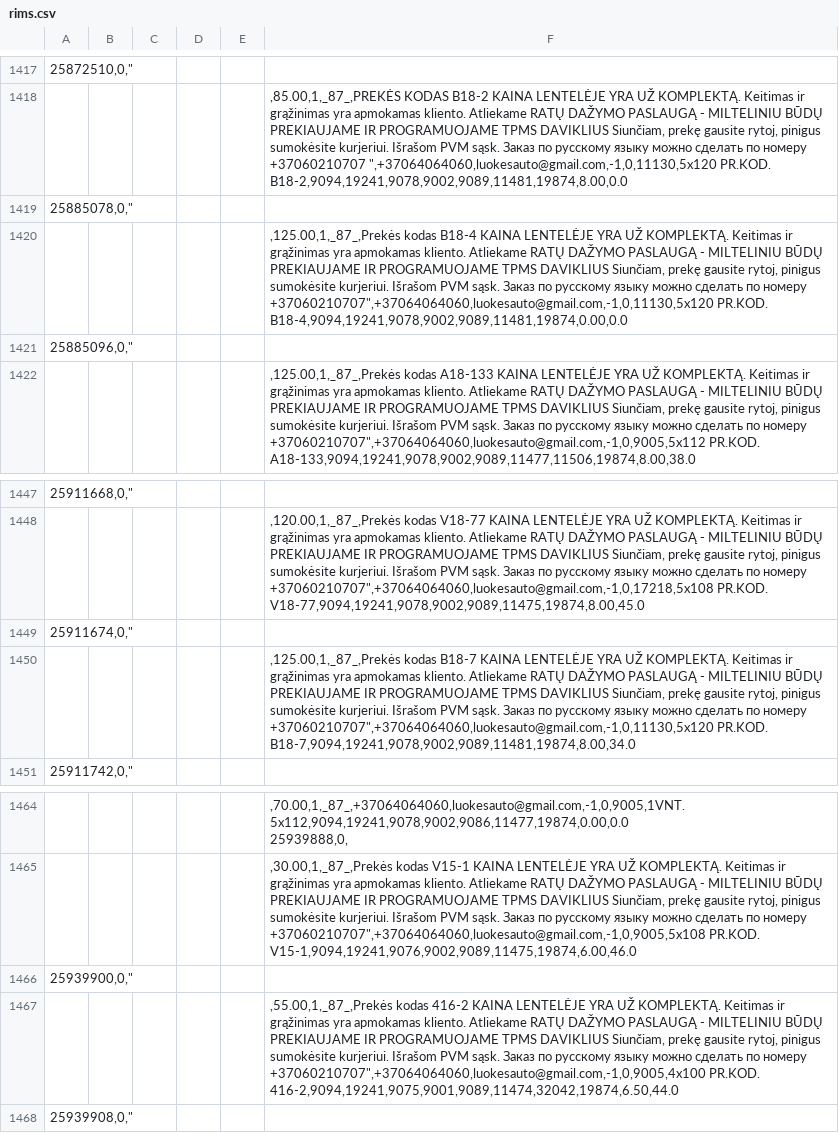
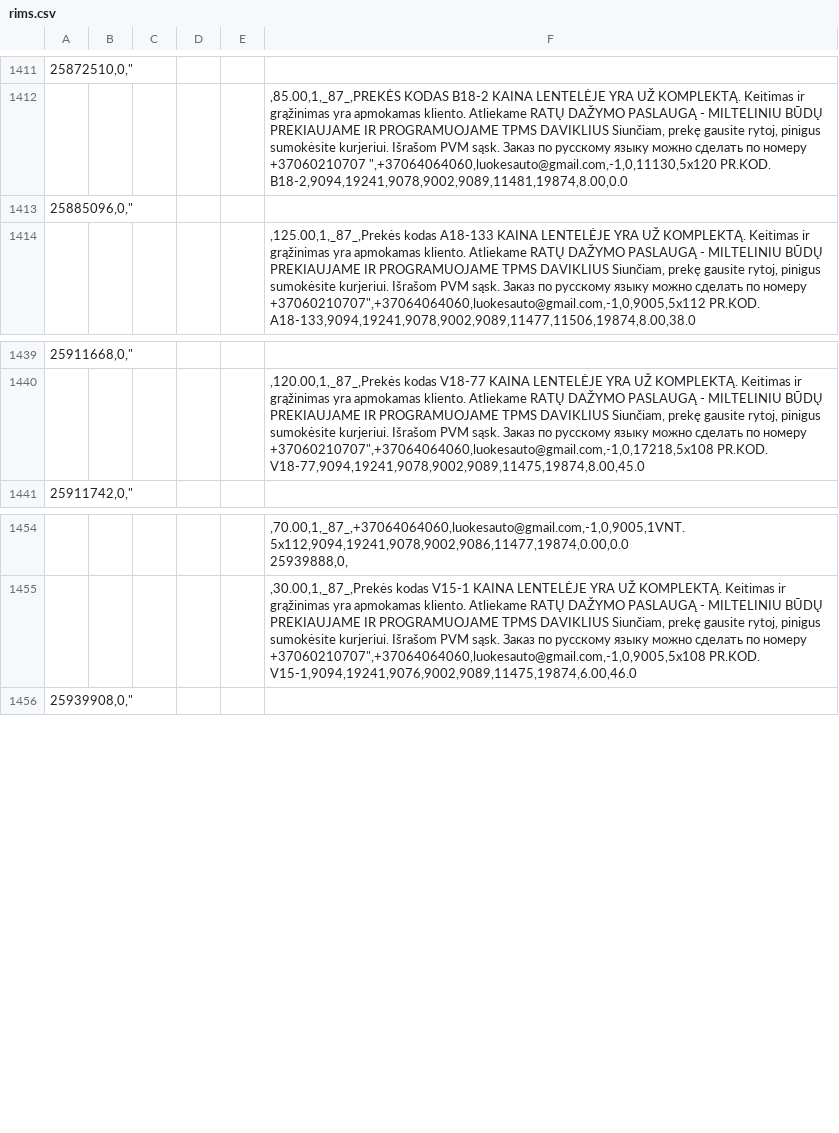
Before and after one commit to Kuciuks/client_autoplius, a CSV file: rims.csv, drawn as a sheet; only a part is shown, gaps mark what is left out; removed rows and columns are numbered as before the commit, all else as after; the diff covers the shown part only; the diff names each change by its address in the sheet, - before the commit and + after, or states it on an @@ line.

```diff
--- a/rims.csv
+++ b/rims.csv
-row 1419: 25885078,0,"
-row 1420:  |  |  |  |  | ,125.00,1,_87_,Prekės kodas B18-4 KAINA LENTELĖJE YRA UŽ KOMPLEKTĄ. Keitimas ir grąžinimas yra apmokamas kliento. Atliekame RATŲ DAŽYMO PASLAUGĄ - MILTELINIU BŪDŲ PREKIAUJAME IR PROGRAMUOJAME TPMS DAVIKLIUS Siunčiam, prekę gausite rytoj, pinigus sumokėsite kurjeriui. Išrašom PVM sąsk. Заказ по русскому языку можно сделать по номеру +37060210707",+37064064060,luokesauto@gmail.com,-1,0,11130,5x120 PR.KOD. B18-4,9094,19241,9078,9002,9089,11481,19874,0.00,0.0
-row 1449: 25911674,0,"
-row 1450:  |  |  |  |  | ,125.00,1,_87_,Prekės kodas B18-7 KAINA LENTELĖJE YRA UŽ KOMPLEKTĄ. Keitimas ir grąžinimas yra apmokamas kliento. Atliekame RATŲ DAŽYMO PASLAUGĄ - MILTELINIU BŪDŲ PREKIAUJAME IR PROGRAMUOJAME TPMS DAVIKLIUS Siunčiam, prekę gausite rytoj, pinigus sumokėsite kurjeriui. Išrašom PVM sąsk. Заказ по русскому языку можно сделать по номеру +37060210707",+37064064060,luokesauto@gmail.com,-1,0,11130,5x120 PR.KOD. B18-7,9094,19241,9078,9002,9089,11481,19874,8.00,34.0
-row 1466: 25939900,0,"
-row 1467:  |  |  |  |  | ,55.00,1,_87_,Prekės kodas 416-2 KAINA LENTELĖJE YRA UŽ KOMPLEKTĄ. Keitimas ir grąžinimas yra apmokamas kliento. Atliekame RATŲ DAŽYMO PASLAUGĄ - MILTELINIU BŪDŲ PREKIAUJAME IR PROGRAMUOJAME TPMS DAVIKLIUS Siunčiam, prekę gausite rytoj, pinigus sumokėsite kurjeriui. Išrašom PVM sąsk. Заказ по русскому языку можно сделать по номеру +37060210707",+37064064060,luokesauto@gmail.com,-1,0,9005,4x100 PR.KOD. 416-2,9094,19241,9075,9001,9089,11474,32042,19874,6.50,44.0
```
Also changed, not shown: 10 added rows and 6 removed rows elsewhere in this file, 12 other files.
